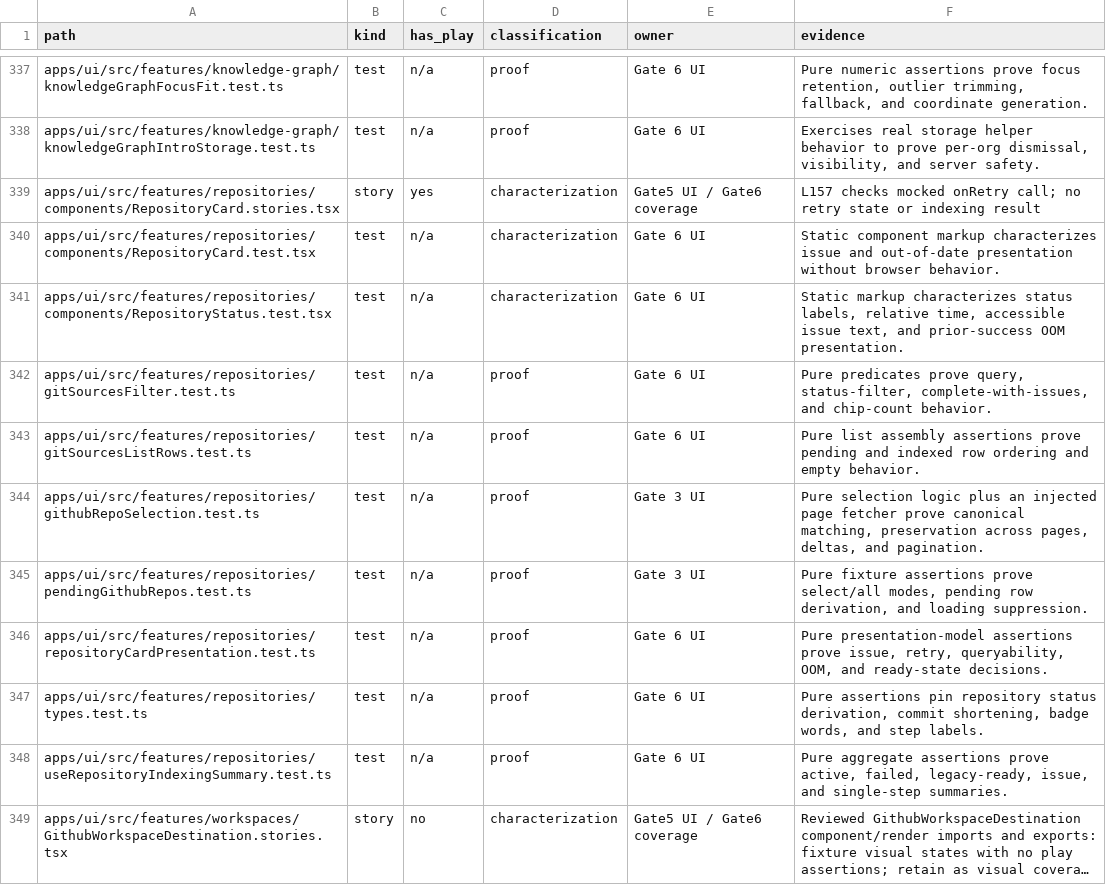
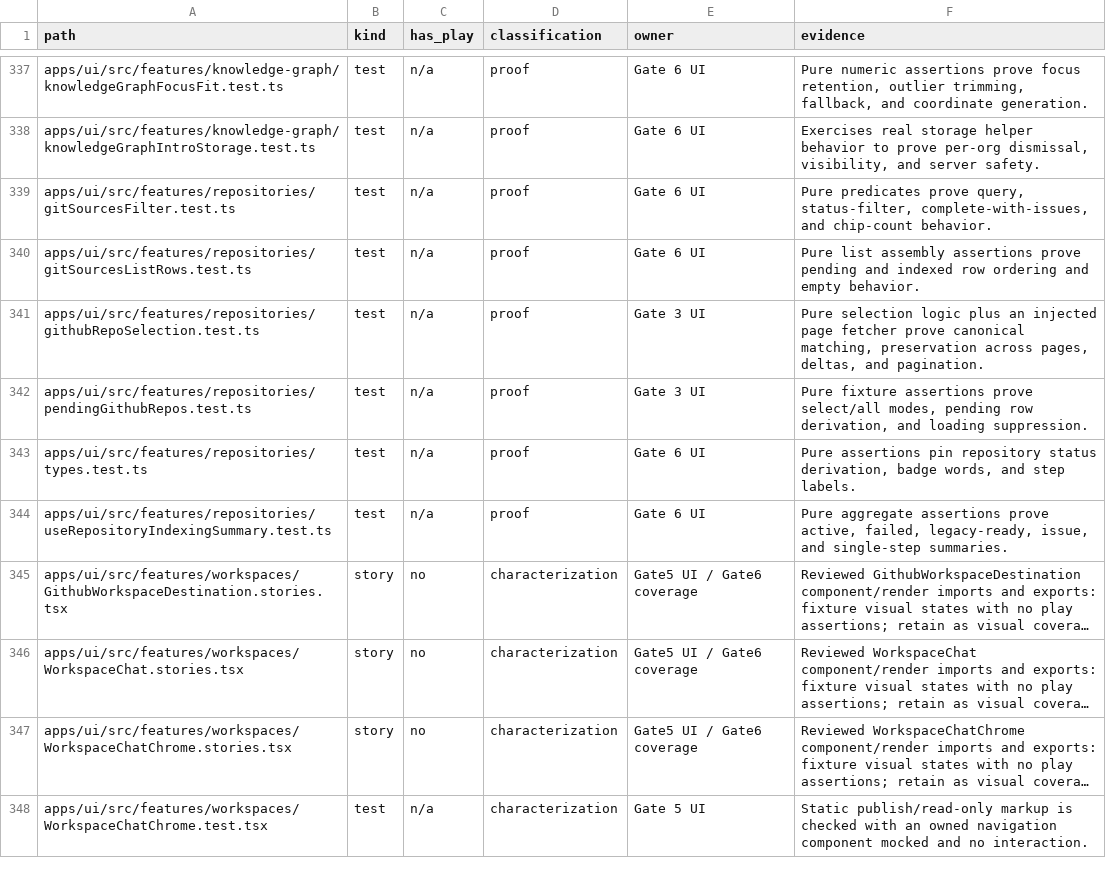
Before and after one commit to ctxpipe-ai/ctxpipe, a TSV file: scripts/ci/test-classification.tsv, drawn as a sheet; only a part is shown, gaps mark what is left out; the shorter side is filled out with more unchanged rows; long unchanged cells end in ….

```diff
--- a/scripts/ci/test-classification.tsv
+++ b/scripts/ci/test-classification.tsv
@@ -338,5 +338,2 @@ apps/ui/src/features/knowledge-graph/knowledgeGraphFocusFit.test.ts	test	n/a	pro
 apps/ui/src/features/knowledge-graph/knowledgeGraphIntroStorage.test.ts	test	n/a	proof	Gate 6 UI	Exercises real storage helper behavior to prove per-org dismissal, visibility, and server safety.
-apps/ui/src/features/repositories/components/RepositoryCard.stories.tsx	story	yes	characterization	Gate5 UI / Gate6 coverage	L157 checks mocked onRetry call; no retry state or indexing result
-apps/ui/src/features/repositories/components/RepositoryCard.test.tsx	test	n/a	characterization	Gate 6 UI	Static component markup characterizes issue and out-of-date presentation without browser behavior.
-apps/ui/src/features/repositories/components/RepositoryStatus.test.tsx	test	n/a	characterization	Gate 6 UI	Static markup characterizes status labels, relative time, accessible issue text, and prior-success OOM presentation.
 apps/ui/src/features/repositories/gitSourcesFilter.test.ts	test	n/a	proof	Gate 6 UI	Pure predicates prove query, status-filter, complete-with-issues, and chip-count behavior.
@@ -345,4 +342,3 @@ apps/ui/src/features/repositories/githubRepoSelection.test.ts	test	n/a	proof	Gat
 apps/ui/src/features/repositories/pendingGithubRepos.test.ts	test	n/a	proof	Gate 3 UI	Pure fixture assertions prove select/all modes, pending row derivation, and loading suppression.
-apps/ui/src/features/repositories/repositoryCardPresentation.test.ts	test	n/a	proof	Gate 6 UI	Pure presentation-model assertions prove issue, retry, queryability, OOM, and ready-state decisions.
-apps/ui/src/features/repositories/types.test.ts	test	n/a	proof	Gate 6 UI	Pure assertions pin repository status derivation, commit shortening, badge words, and step labels.
+apps/ui/src/features/repositories/types.test.ts	test	n/a	proof	Gate 6 UI	Pure assertions pin repository status derivation, badge words, and step labels.
 apps/ui/src/features/repositories/useRepositoryIndexingSummary.test.ts	test	n/a	proof	Gate 6 UI	Pure aggregate assertions prove active, failed, legacy-ready, issue, and single-step summaries.
```
Also changed, not shown: 35 other files.
